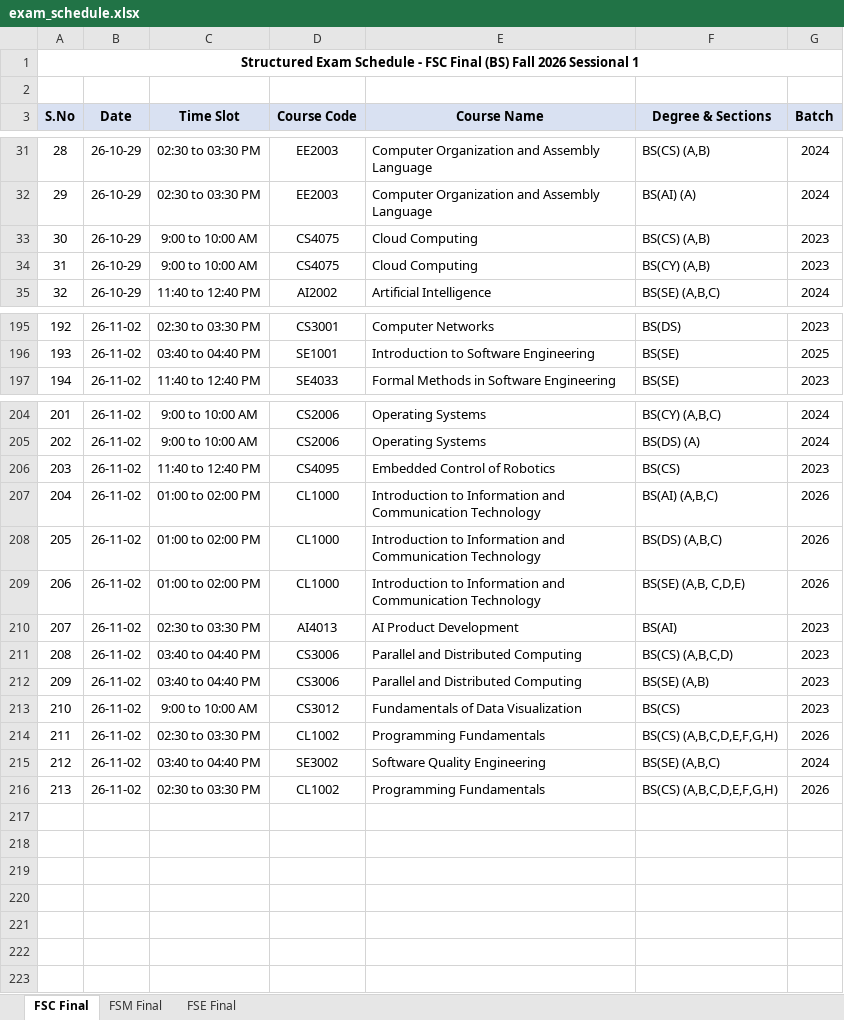
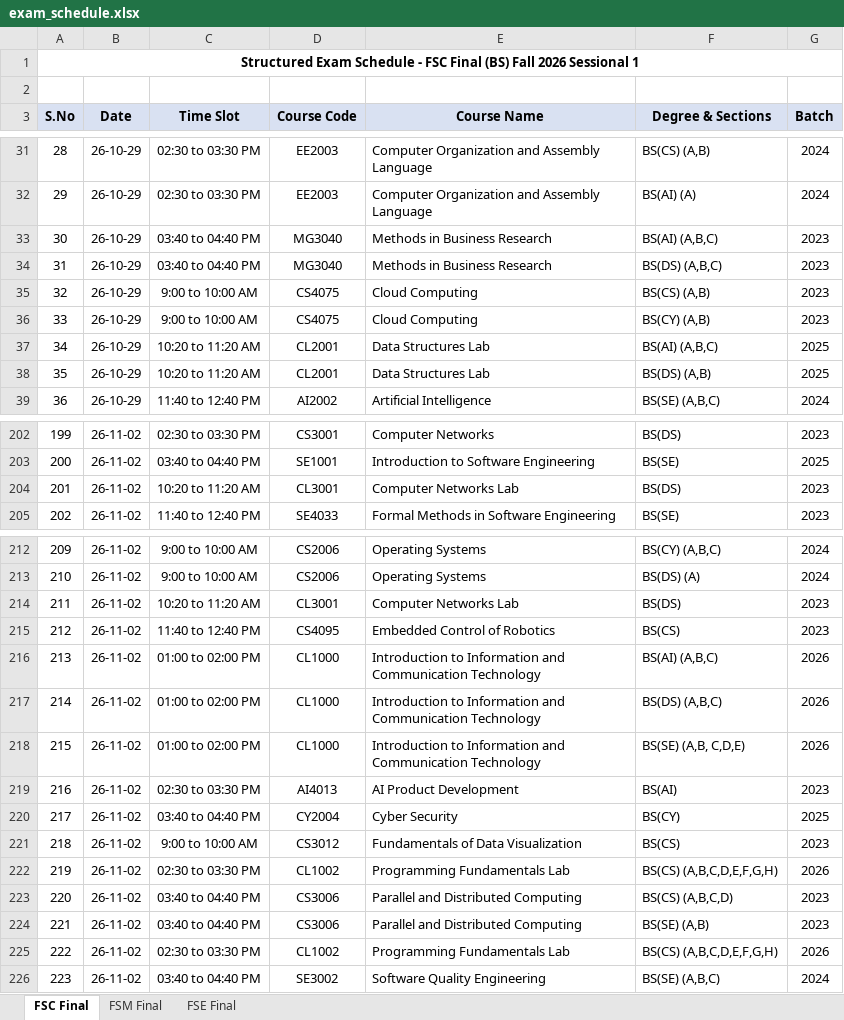
Before and after one commit to ammarasad2005/FAST-Utilities, an Excel workbook: exam_schedule.xlsx, sheet FSC Final, drawn as a sheet; only a part is shown, gaps mark what is left out; values as stored, in another font and other column widths than the file's, no borders; removed rows and columns are numbered as before the commit, all else as after; the diff covers the shown part only; the diff names each change by its address in the sheet, - before the commit and + after, or states it on an @@ line.

```diff
--- a/exam_schedule.xlsx (sheet FSC Final)
+++ b/exam_schedule.xlsx (sheet FSC Final)
@@ row 40 moved to row 33: 30 @@
@@ row 41 moved to row 34: 31 @@
@@ column A (S.No) renumbered between rows 35 and 226 @@
+row 37: 34 | 26-10-29 | 10:20 to 11:20 AM | CL2001 | Data Structures Lab | BS(AI) (A,B,C) | 2025
+row 38: 35 | 26-10-29 | 10:20 to 11:20 AM | CL2001 | Data Structures Lab | BS(DS) (A,B) | 2025
+row 204: 201 | 26-11-02 | 10:20 to 11:20 AM | CL3001 | Computer Networks Lab | BS(DS) | 2023
+row 214: 211 | 26-11-02 | 10:20 to 11:20 AM | CL3001 | Computer Networks Lab | BS(DS) | 2023
+row 220: 217 | 26-11-02 | 03:40 to 04:40 PM | CY2004 | Cyber Security | BS(CY) | 2025
@@ row 213 moved to row 221: 218 @@
+row 222: 219 | 26-11-02 | 02:30 to 03:30 PM | CL1002 | Programming Fundamentals Lab | BS(CS) (A,B,C,D,E,F,G,H) | 2026
-E225 (Course Name): Programming Fundamentals
+E225 (Course Name): Programming Fundamentals Lab
-row 216: 213 | 26-11-02 | 02:30 to 03:30 PM | CL1002 | Programming Fundamentals | BS(CS) (A,B,C,D,E,F,G,H) | 2026
```
Also changed, not shown: 11 added rows, 6 removed rows, 3 moved rows and 24 edited cells elsewhere in this sheet, sheet FSM Final, sheet FSE Final, 3 other files.
